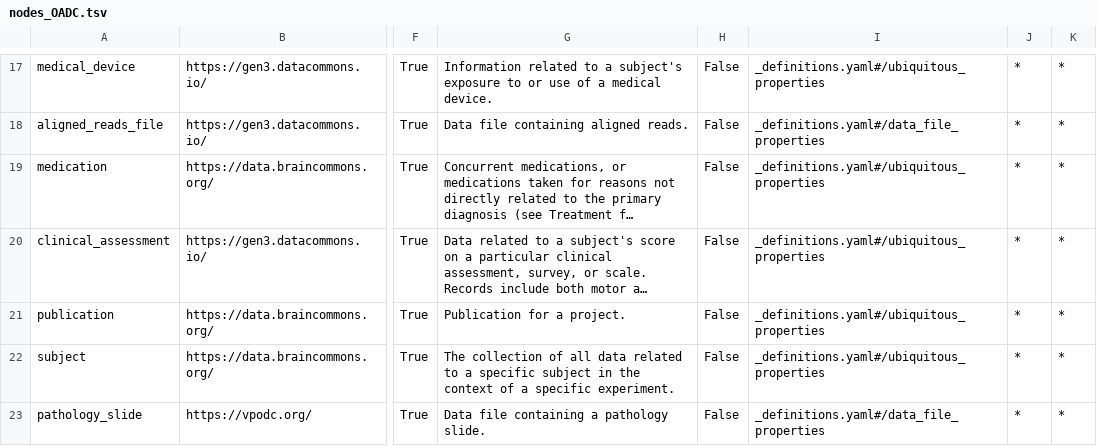
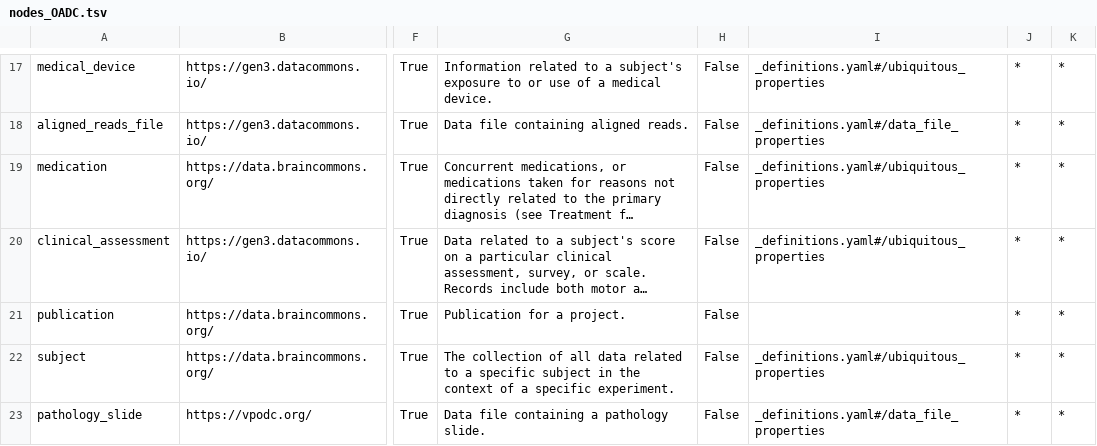
Before and after one commit to uc-cdis/openneuro_dictionary, a TSV file: gdcdictionary/tsvs/nodes_OADC.tsv, drawn as a sheet; only a part is shown, gaps mark what is left out; long unchanged cells end in …; the diff names each change by its address in the sheet, - before the commit and + after, or states it on an @@ line.

```diff
--- a/gdcdictionary/tsvs/nodes_OADC.tsv
+++ b/gdcdictionary/tsvs/nodes_OADC.tsv
-I21: _definitions.yaml#/ubiquitous_properties
+I21: (empty)
```
Also changed, not shown: gdcdictionary/tsvs/variables_OADC.tsv, 18 other files.
